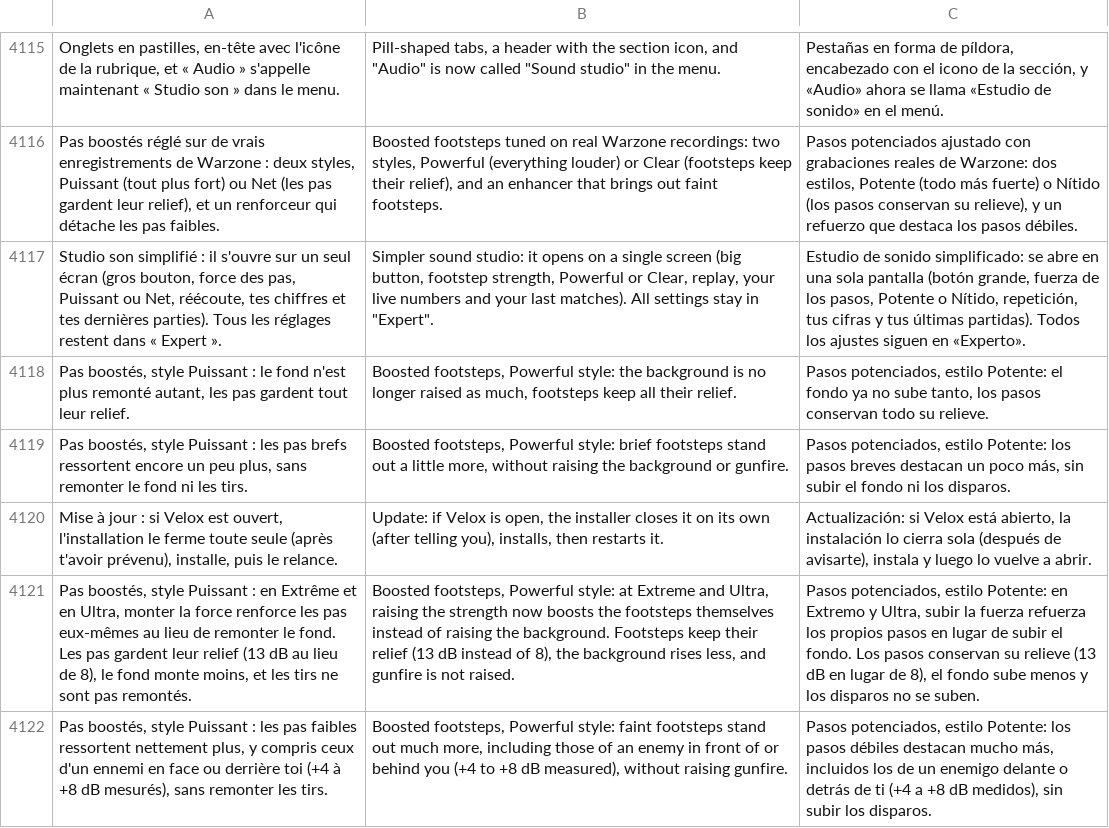
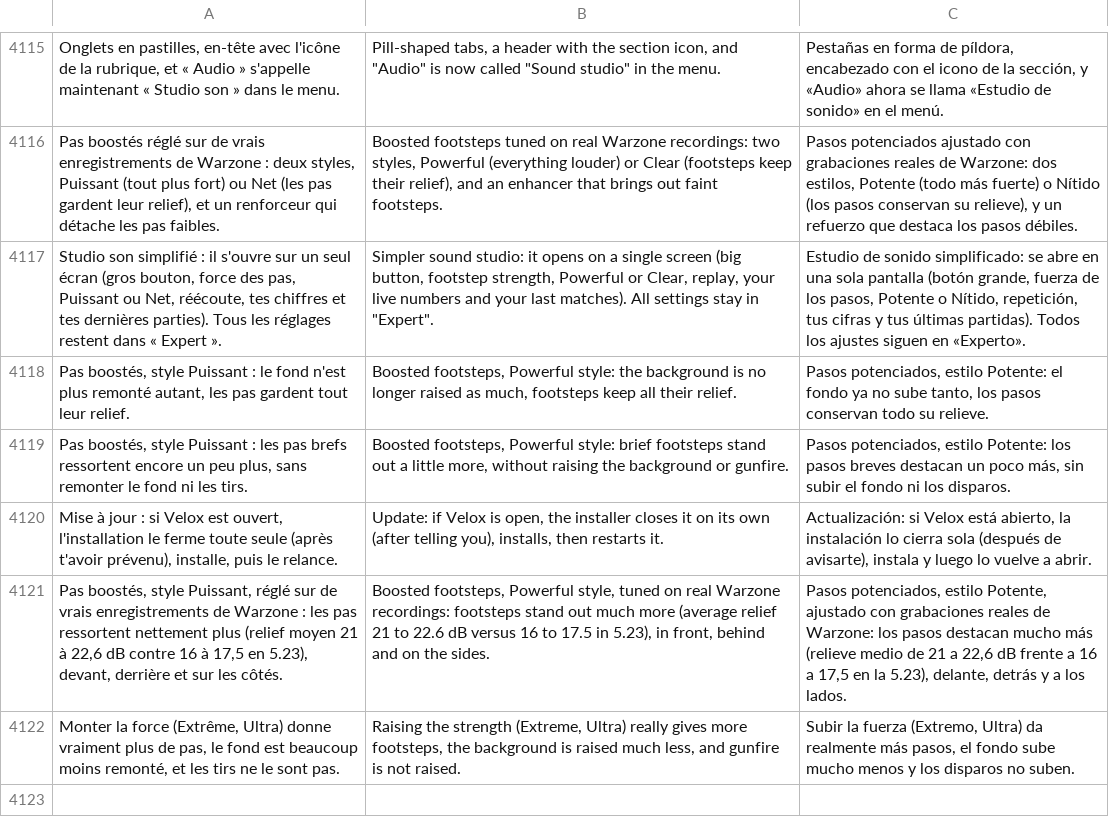
Before and after one commit to damiencoussot-ai/nettoyage-pc, a TSV file: traductions.tsv, drawn as a sheet; only a part is shown, gaps mark what is left out; removed rows and columns are numbered as before the commit, all else as after; the diff names each change by its address in the sheet, - before the commit and + after, or states it on an @@ line.

```diff
--- a/traductions.tsv
+++ b/traductions.tsv
-row 4121: Pas boostés, style Puissant : en Extrême et en Ultra, monter la force renforce les pas eux-mêmes au lieu de remonter le fond. Les pas gardent leur relief (13 dB au lieu de 8), le fond monte moins, et les tirs ne sont pas remontés. | Boosted footsteps, Powerful style: at Extreme and Ultra, raising the strength now boosts the footsteps themselves instead of raising the background. Footsteps keep their relief (13 dB instead of 8), the background rises less, and gunfire is not raised. | Pasos potenciados, estilo Potente: en Extremo y Ultra, subir la fuerza refuerza los propios pasos en lugar de subir el fondo. Los pasos conservan su relieve (13 dB en lugar de 8), el fondo sube menos y los disparos no se suben.
-row 4122: Pas boostés, style Puissant : les pas faibles ressortent nettement plus, y compris ceux d'un ennemi en face ou derrière toi (+4 à +8 dB mesurés), sans remonter les tirs. | Boosted footsteps, Powerful style: faint footsteps stand out much more, including those of an enemy in front of or behind you (+4 to +8 dB measured), without raising gunfire. | Pasos potenciados, estilo Potente: los pasos débiles destacan mucho más, incluidos los de un enemigo delante o detrás de ti (+4 a +8 dB medidos), sin subir los disparos.
+row 4121: Pas boostés, style Puissant, réglé sur de vrais enregistrements de Warzone : les pas ressortent nettement plus (relief moyen 21 à 22,6 dB contre 16 à 17,5 en 5.23), devant, derrière et sur les côtés. | Boosted footsteps, Powerful style, tuned on real Warzone recordings: footsteps stand out much more (average relief 21 to 22.6 dB versus 16 to 17.5 in 5.23), in front, behind and on the sides. | Pasos potenciados, estilo Potente, ajustado con grabaciones reales de Warzone: los pasos destacan mucho más (relieve medio de 21 a 22,6 dB frente a 16 a 17,5 en la 5.23), delante, detrás y a los lados.
+row 4122: Monter la force (Extrême, Ultra) donne vraiment plus de pas, le fond est beaucoup moins remonté, et les tirs ne le sont pas. | Raising the strength (Extreme, Ultra) really gives more footsteps, the background is raised much less, and gunfire is not raised. | Subir la fuerza (Extremo, Ultra) da realmente más pasos, el fondo sube mucho menos y los disparos no suben.
```
Also changed, not shown: 4 other files.
